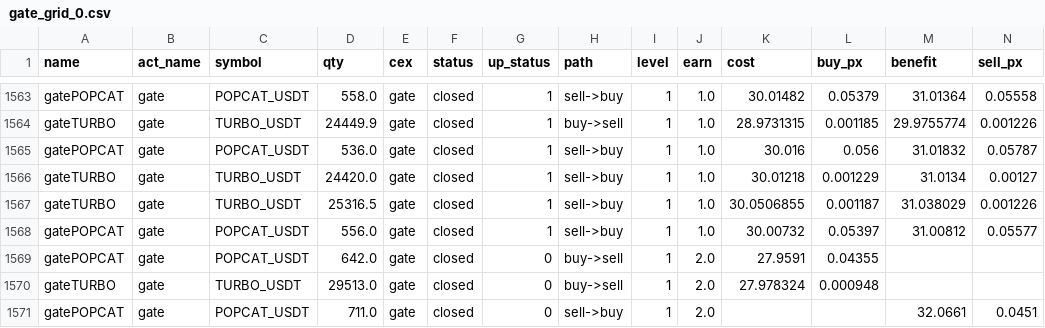
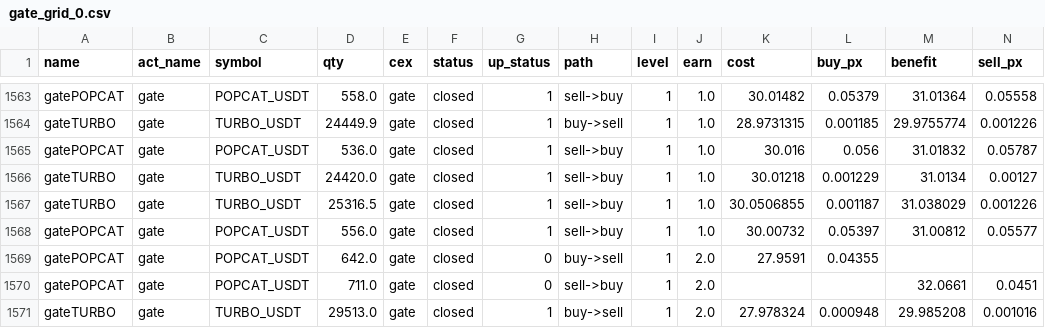
Before and after one commit to meme2046/data, a CSV file: gate_grid_0.csv, drawn as a sheet; only a part is shown, gaps mark what is left out; removed rows and columns are numbered as before the commit, all else as after; rows hold the shown columns only; the diff names each change by its address in the sheet, - before the commit and + after, or states it on an @@ line.

Commit message:
auto-sync

```diff
--- a/gate_grid_0.csv
+++ b/gate_grid_0.csv
-row 1570: gateTURBO | gate | TURBO_USDT | 29513.0 | gate | closed | 0 | buy->sell | 1 | 2.0 | 27.978324 | 0.000948
+row 1571: gateTURBO | gate | TURBO_USDT | 29513.0 | gate | closed | 1 | buy->sell | 1 | 2.0 | 27.978324 | 0.000948 | 29.985208 | 0.001016
```
